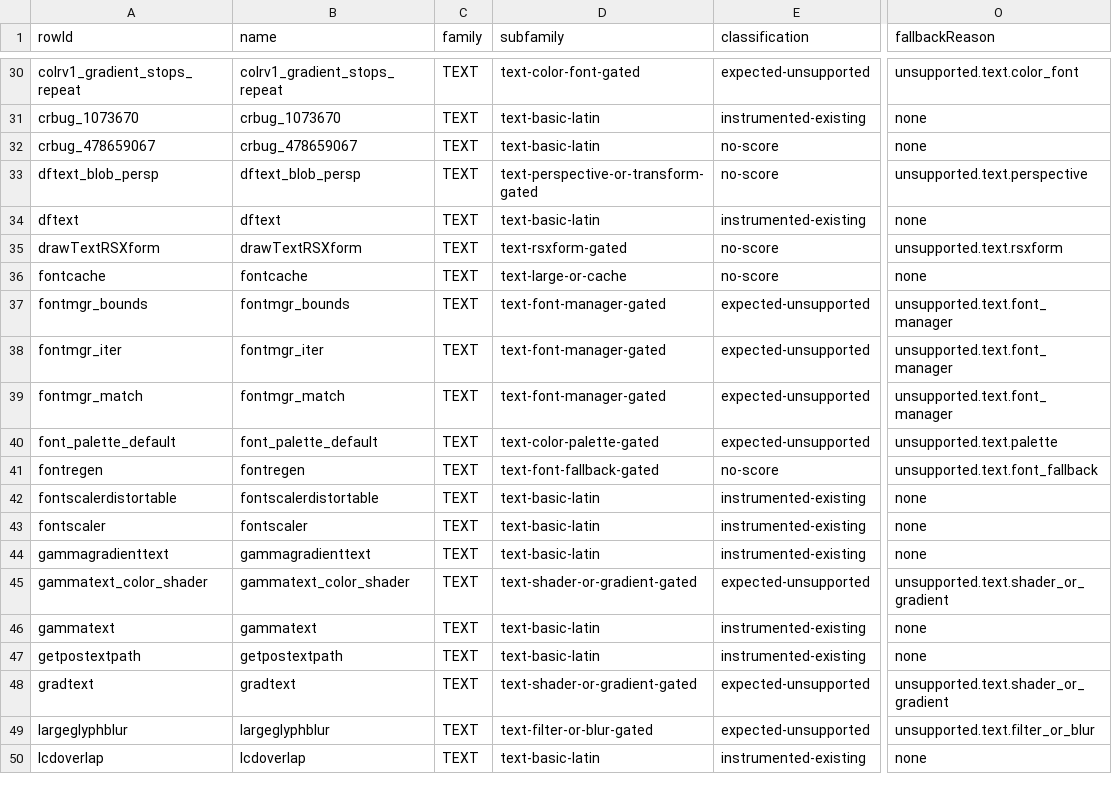
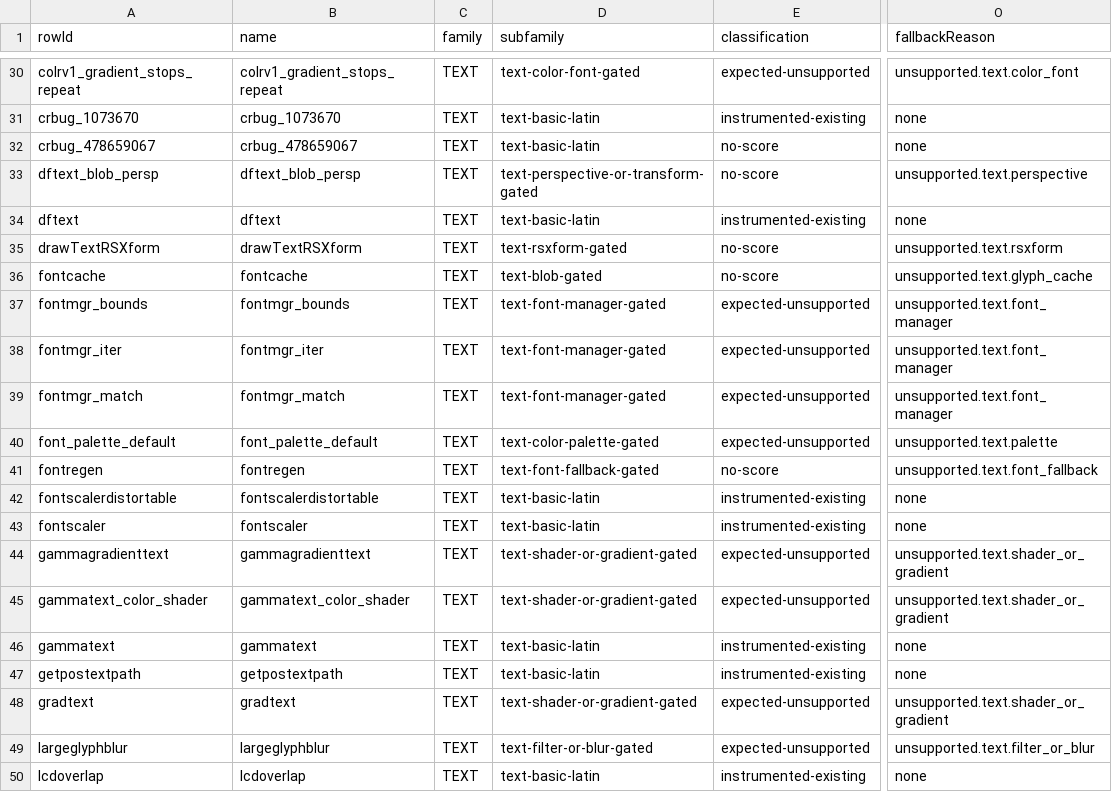
Before and after one commit to ygdrasil-io/kanvas, a CSV file: reports/gpu-renderer/phase-6-text-mesh-families/classification.csv, drawn as a sheet; only a part is shown, gaps mark what is left out; the diff names each change by its address in the sheet, - before the commit and + after, or states it on an @@ line.

Commit message:
Fix text mesh review classification gaps

```diff
--- a/reports/gpu-renderer/phase-6-text-mesh-families/classification.csv
+++ b/reports/gpu-renderer/phase-6-text-mesh-families/classification.csv
-D36 (subfamily): text-large-or-cache
+D36 (subfamily): text-blob-gated
-O36 (fallbackReason): none
+O36 (fallbackReason): unsupported.text.glyph_cache
-D44 (subfamily): text-basic-latin
+D44 (subfamily): text-shader-or-gradient-gated
-E44 (classification): instrumented-existing
+E44 (classification): expected-unsupported
-O44 (fallbackReason): none
+O44 (fallbackReason): unsupported.text.shader_or_gradient
```
Also changed, not shown: 5 other files.
